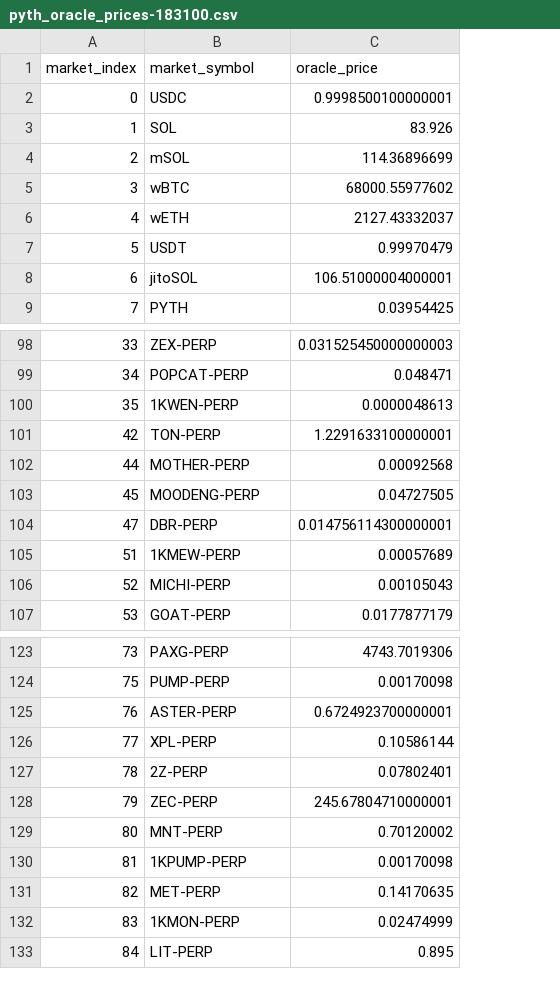
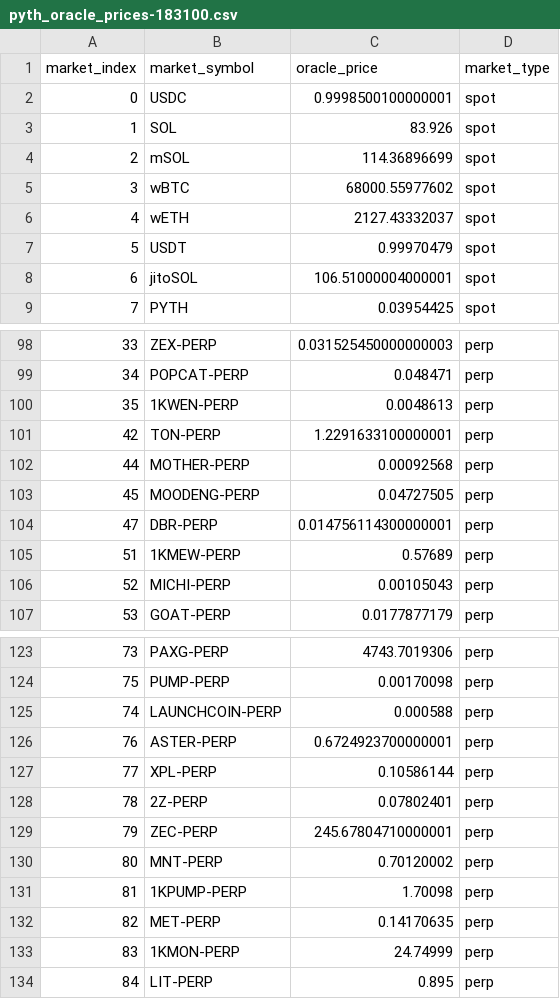
Before and after one commit to velocity-exchange/dfx-calculation, a CSV file: oracle-prices/pyth_oracle_prices-183100.csv, drawn as a sheet; only a part is shown, gaps mark what is left out; addresses are those after the commit; the diff covers the shown part only; the diff names each change by its address in the sheet, - before the commit and + after, or states it on an @@ line.

Commit message:
fix oracle price, add stats script

```diff
--- a/oracle-prices/pyth_oracle_prices-183100.csv
+++ b/oracle-prices/pyth_oracle_prices-183100.csv
+column D (market_type), rows 2-9: all spot; rows 98-107: all perp; rows 123-124: perp | perp; rows 126-134: all perp
-C100 (oracle_price): 0.0000048613
+C100 (oracle_price): 0.0048613
-C105 (oracle_price): 0.00057689
+C105 (oracle_price): 0.57689
+row 125: 74 | LAUNCHCOIN-PERP | 0.000588 | perp
-C131 (oracle_price): 0.00170098
+C131 (oracle_price): 1.70098
-C133 (oracle_price): 0.02474999
+C133 (oracle_price): 24.74999
```
Also changed, not shown: 3 edited cells elsewhere in this file, oracle-prices/pyth_oracle_prices-160600.csv, 2 other files.
